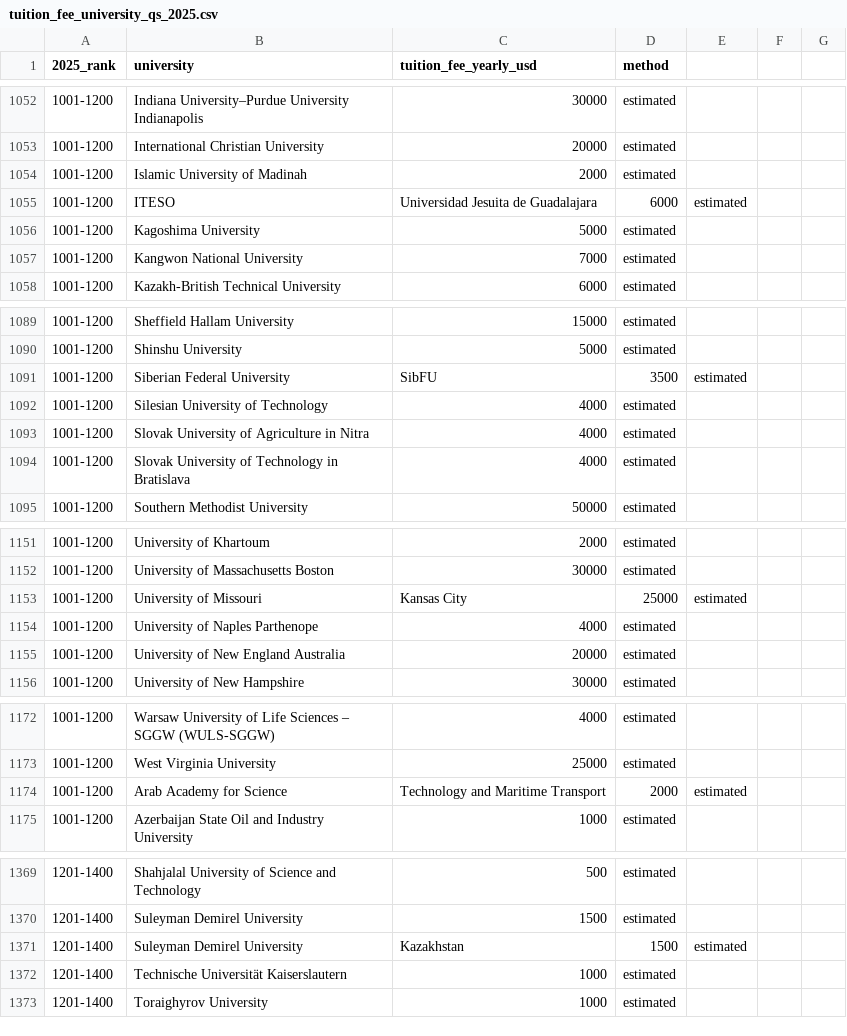
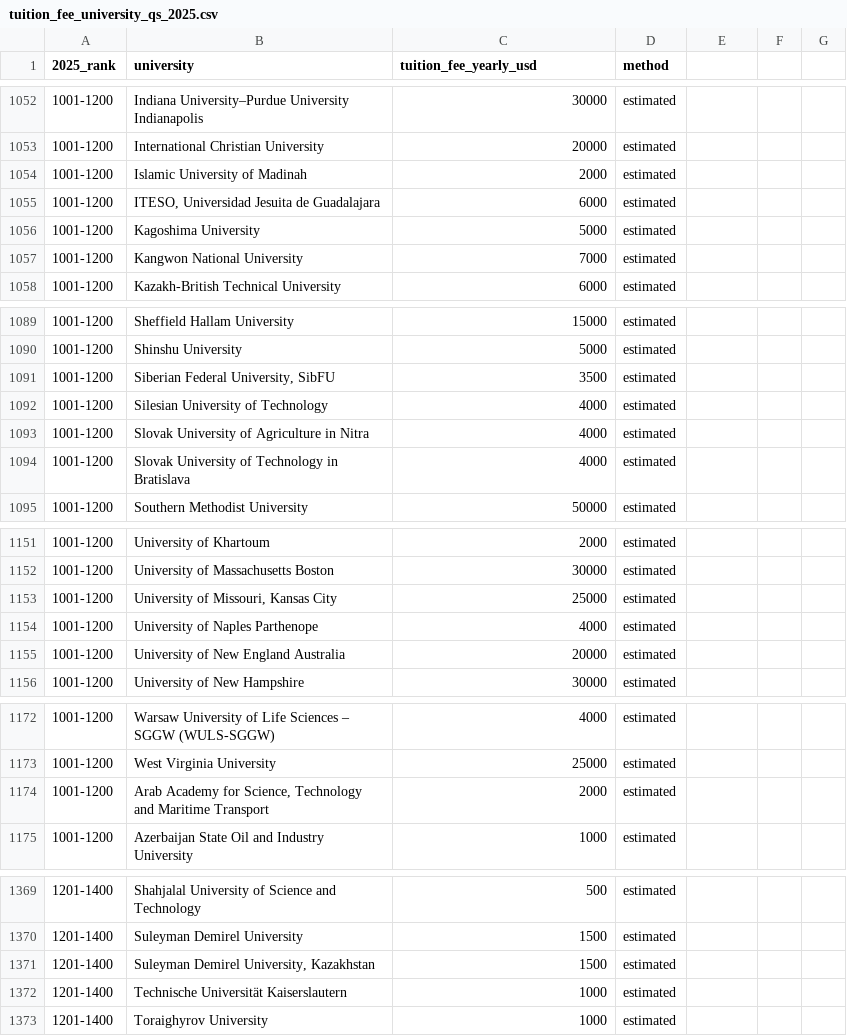
Before and after one commit to toyuKTH/Studyability, a CSV file: data/raw/tuition_fee_university_qs_2025.csv, drawn as a sheet; only a part is shown, gaps mark what is left out; the diff covers the shown part only.

Commit message:
fix university names in tuition fee raw table

```diff
--- a/data/raw/tuition_fee_university_qs_2025.csv
+++ b/data/raw/tuition_fee_university_qs_2025.csv
@@ -1055 +1055 @@
-1001-1200,ITESO, Universidad Jesuita de Guadalajara,6000,estimated
+1001-1200,"ITESO, Universidad Jesuita de Guadalajara",6000,estimated
@@ -1091 +1091 @@
-1001-1200,Siberian Federal University, SibFU,3500,estimated
+1001-1200,"Siberian Federal University, SibFU",3500,estimated
@@ -1153 +1153 @@
-1001-1200,University of Missouri, Kansas City,25000,estimated
+1001-1200,"University of Missouri, Kansas City",25000,estimated
@@ -1174 +1174 @@
-1001-1200,Arab Academy for Science, Technology and Maritime Transport,2000,estimated
+1001-1200,"Arab Academy for Science, Technology and Maritime Transport",2000,estimated
@@ -1371 +1371 @@
-1201-1400,Suleyman Demirel University, Kazakhstan,1500,estimated
+1201-1400,"Suleyman Demirel University, Kazakhstan",1500,estimated
```
Also changed, not shown: 13 added rows and 13 removed rows elsewhere in this file.
